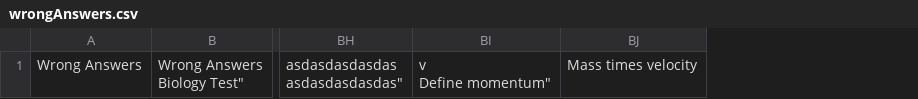
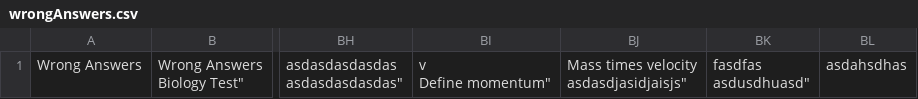
Before and after one commit to aditya-66s/RevisionAssistant, a CSV file: userFolders/p/wrongAnswers.csv, drawn as a sheet; only a part is shown, gaps mark what is left out; removed rows and columns are numbered as before the commit, all else as after; ↵ is a line break in a cell; the diff names each change by its address in the sheet, - before the commit and + after, or states it on an @@ line.

```diff
--- a/userFolders/p/wrongAnswers.csv
+++ b/userFolders/p/wrongAnswers.csv
-column BJ, row 1: Mass times velocity
+column BJ, row 1: Mass times velocity ↵ asdasdjasidjaisjs"
+column BK, row 1: fasdfas ↵ asdusdhuasd"
+column BL, row 1: asdahsdhas
```
Also changed, not shown: files/sessions/p.csv, files/stats.csv, 4 other files.
